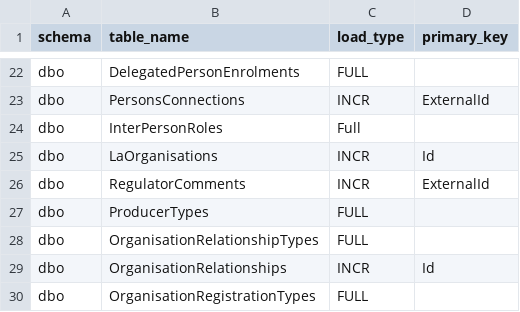
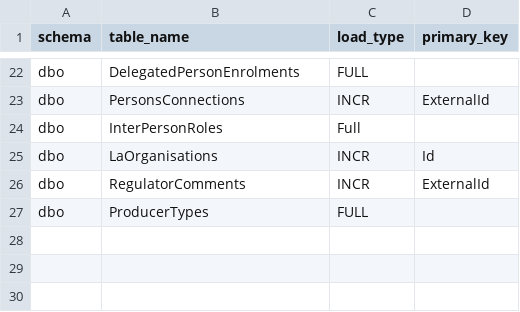
Before and after one commit to DEFRA/epr-data-sqldb, a CSV file: Delta Lake Files/ctrl_table.csv, drawn as a sheet; only a part is shown, gaps mark what is left out.

Commit message:
Config Original
Config Original

```diff
--- a/Delta Lake Files/ctrl_table.csv
+++ b/Delta Lake Files/ctrl_table.csv
@@ -27,4 +27 @@ dbo,RegulatorComments,INCR,ExternalId
 dbo,ProducerTypes,FULL,
-dbo,OrganisationRelationshipTypes,FULL,
-dbo,OrganisationRelationships,INCR,Id
-dbo,OrganisationRegistrationTypes,FULL,
```
